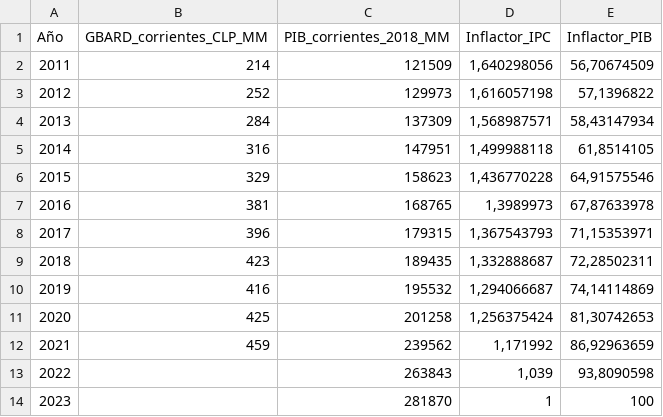
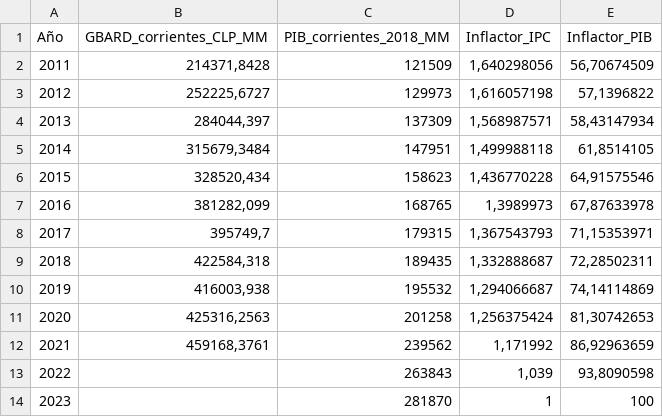
Before and after one commit to TomasGarrido/GBARD, a CSV file: 2020-2021/Comparativo_GBARD_2022_2023 - v2.csv, drawn as a sheet.

Commit message:
Add files via upload

```diff
--- a/2020-2021/Comparativo_GBARD_2022_2023 - v2.csv
+++ b/2020-2021/Comparativo_GBARD_2022_2023 - v2.csv
@@ -1,13 +1,13 @@
 Año;GBARD_corrientes_CLP_MM;PIB_corrientes_2018_MM;Inflactor_IPC;Inflactor_PIB
-2011;214;121509;1,640298056;56,70674509
-2012;252;129973;1,616057198;57,1396822
-2013;284;137309;1,568987571;58,43147934
-2014;316;147951;1,499988118;61,8514105
-2015;329;158623;1,436770228;64,91575546
-2016;381;168765;1,3989973;67,87633978
-2017;396;179315;1,367543793;71,15353971
-2018;423;189435;1,332888687;72,28502311
-2019;416;195532;1,294066687;74,14114869
-2020;425;201258;1,256375424;81,30742653
-2021;459;239562;1,171992;86,92963659
+2011;214371,8428;121509;1,640298056;56,70674509
+2012;252225,6727;129973;1,616057198;57,1396822
+2013;284044,397;137309;1,568987571;58,43147934
+2014;315679,3484;147951;1,499988118;61,8514105
+2015;328520,434;158623;1,436770228;64,91575546
+2016;381282,099;168765;1,3989973;67,87633978
+2017;395749,7;179315;1,367543793;71,15353971
+2018;422584,318;189435;1,332888687;72,28502311
+2019;416003,938;195532;1,294066687;74,14114869
+2020;425316,2563;201258;1,256375424;81,30742653
+2021;459168,3761;239562;1,171992;86,92963659
 2022;;263843;1,039;93,8090598
```
